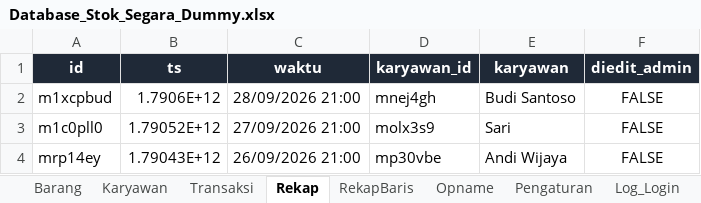
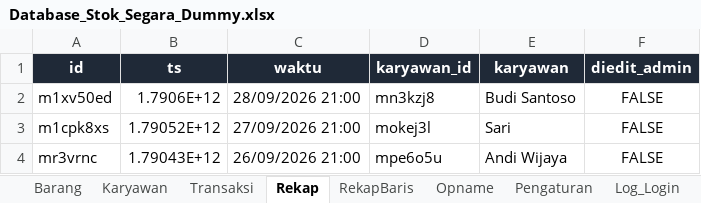
Before and after one commit to Brawnet/Kedai-Segara, an Excel workbook: Data/Database_Stok_Segara_Dummy.xlsx, sheet Rekap, drawn as a sheet; values as stored, in another font and other column widths than the file's, no borders; the diff names each change by its address in the sheet, - before the commit and + after, or states it on an @@ line.

```diff
--- a/Data/Database_Stok_Segara_Dummy.xlsx (sheet Rekap)
+++ b/Data/Database_Stok_Segara_Dummy.xlsx (sheet Rekap)
-A2 (id): m1xcpbud
+A2 (id): m1xv50ed
-D2 (karyawan_id): mnej4gh
+D2 (karyawan_id): mn3kzj8
-A3 (id): m1c0pll0
+A3 (id): m1cpk8xs
-D3 (karyawan_id): molx3s9
+D3 (karyawan_id): mokej3l
-A4 (id): mrp14ey
+A4 (id): mr3vrnc
-D4 (karyawan_id): mp30vbe
+D4 (karyawan_id): mpe6o5u
```
Also changed, not shown: sheet Transaksi, sheet RekapBaris, sheet Barang, sheet Karyawan, Data/Database_Stok_Segara.xlsx, 17 other files.
